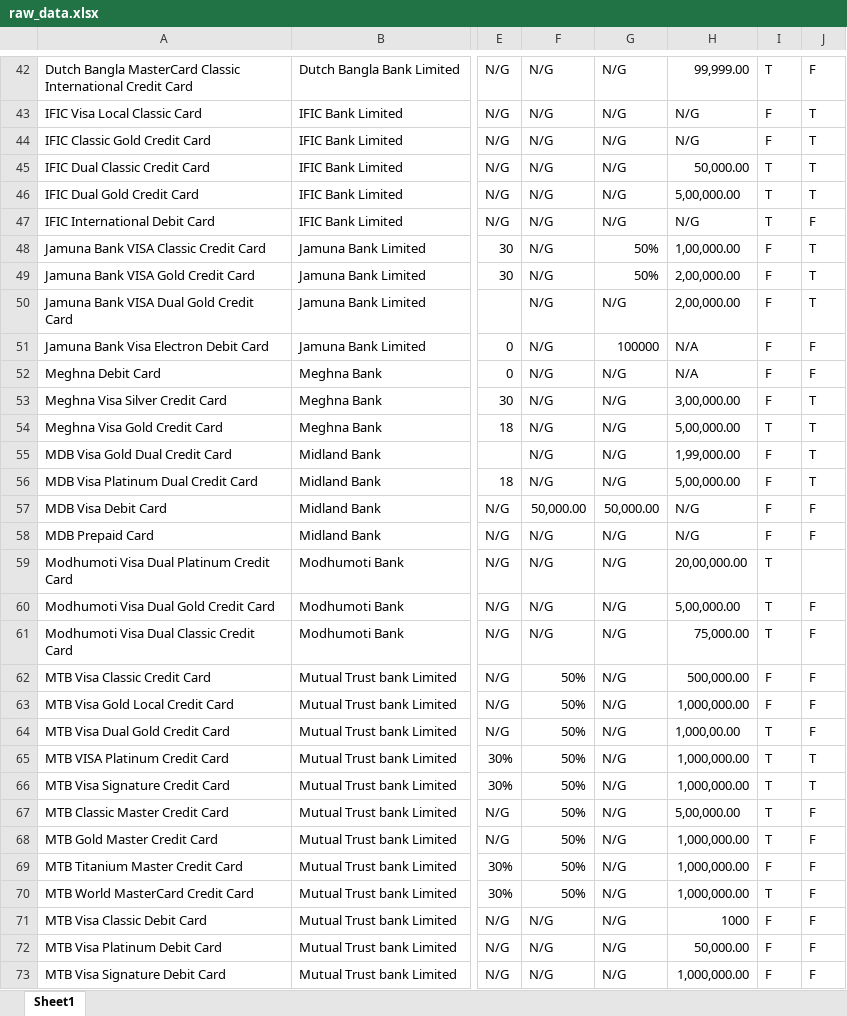
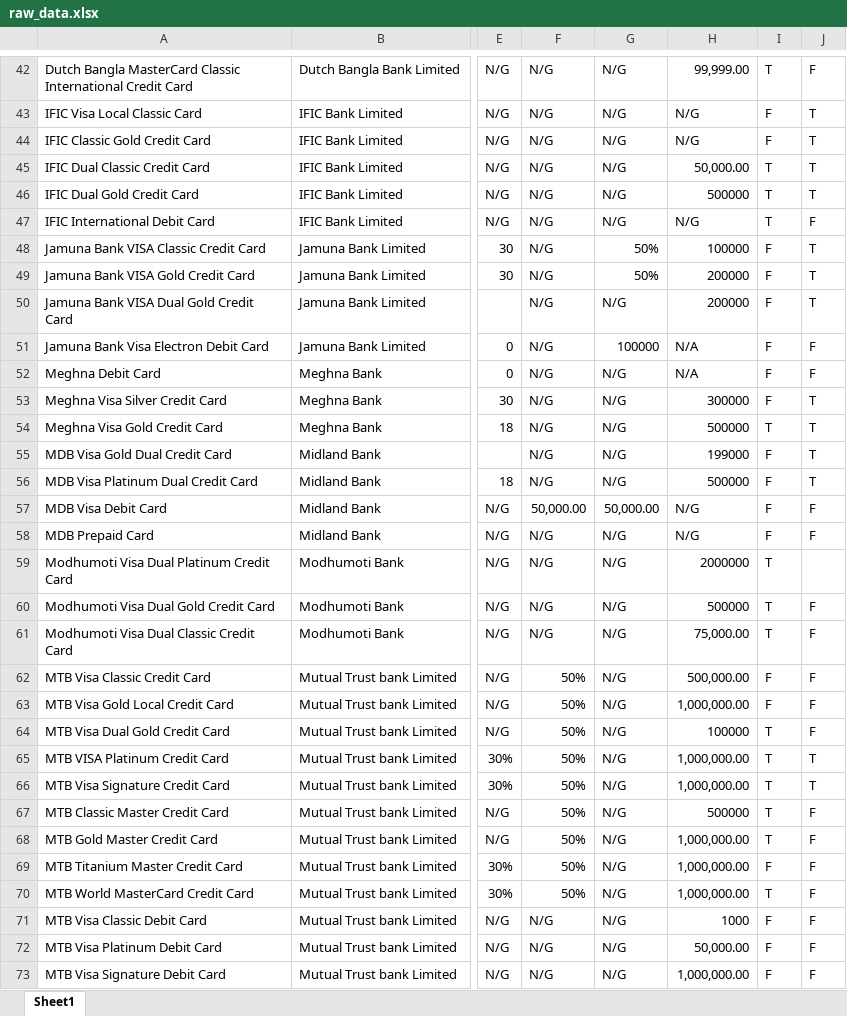
Before and after one commit to Tahsin-Mayeesha/credit-card-recommender-django-app-and-chatbot, an Excel workbook: data/raw_data.xlsx, sheet Sheet1, drawn as a sheet; only a part is shown, gaps mark what is left out; values as stored, in another font and other column widths than the file's, no borders; the diff covers the shown part only; the diff names each change by its address in the sheet, - before the commit and + after, or states it on an @@ line.

```diff
--- a/data/raw_data.xlsx (sheet Sheet1)
+++ b/data/raw_data.xlsx (sheet Sheet1)
-H46: 5,00,000.00
+H46: 500000
-H48: 1,00,000.00
+H48: 100000
-H49:H50: 2,00,000.00
+H49:H50: 200000
-H53: 3,00,000.00
+H53: 300000
-H54: 5,00,000.00
+H54: 500000
-H55: 1,99,000.00
+H55: 199000
-H56: 5,00,000.00
+H56: 500000
-H59: 20,00,000.00
+H59: 2000000
-H60: 5,00,000.00
+H60: 500000
-H64: 1,000,00.00
+H64: 100000
-H67: 5,00,000.00
+H67: 500000
```
Also changed, not shown: 19 edited cells elsewhere in this sheet, 8 other files.
